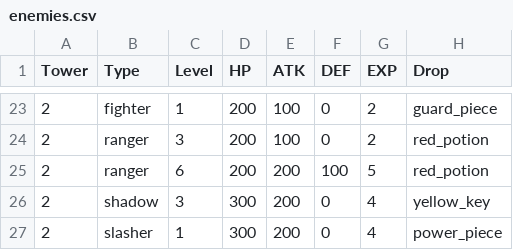
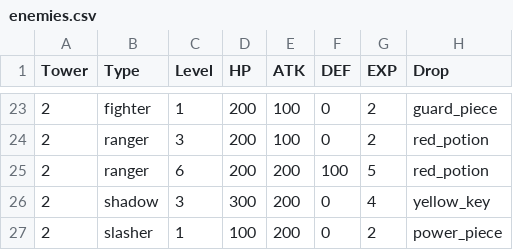
Before and after one commit to archiloque/tactical-nexus, a CSV file: enemies.csv, drawn as a sheet; only a part is shown, gaps mark what is left out.

```diff
--- a/enemies.csv
+++ b/enemies.csv
@@ -26,2 +26,2 @@ Tower;Type;Level;HP;ATK;DEF;EXP;Drop
 2;shadow;3;300;200;0;4;yellow_key
-2;slasher;1;300;200;0;4;power_piece
+2;slasher;1;100;200;0;2;power_piece
```
Also changed, not shown: 21 other files.
